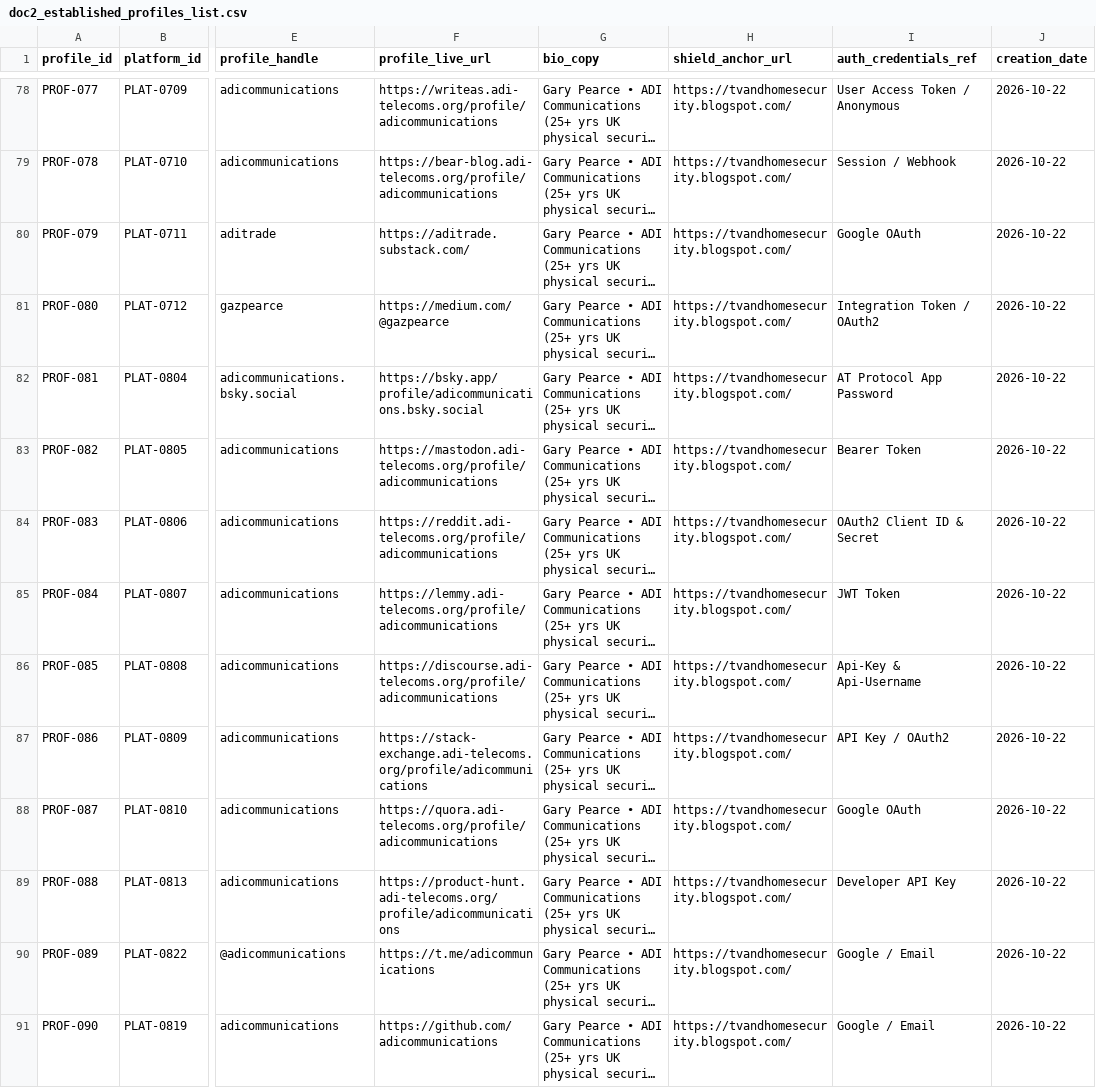
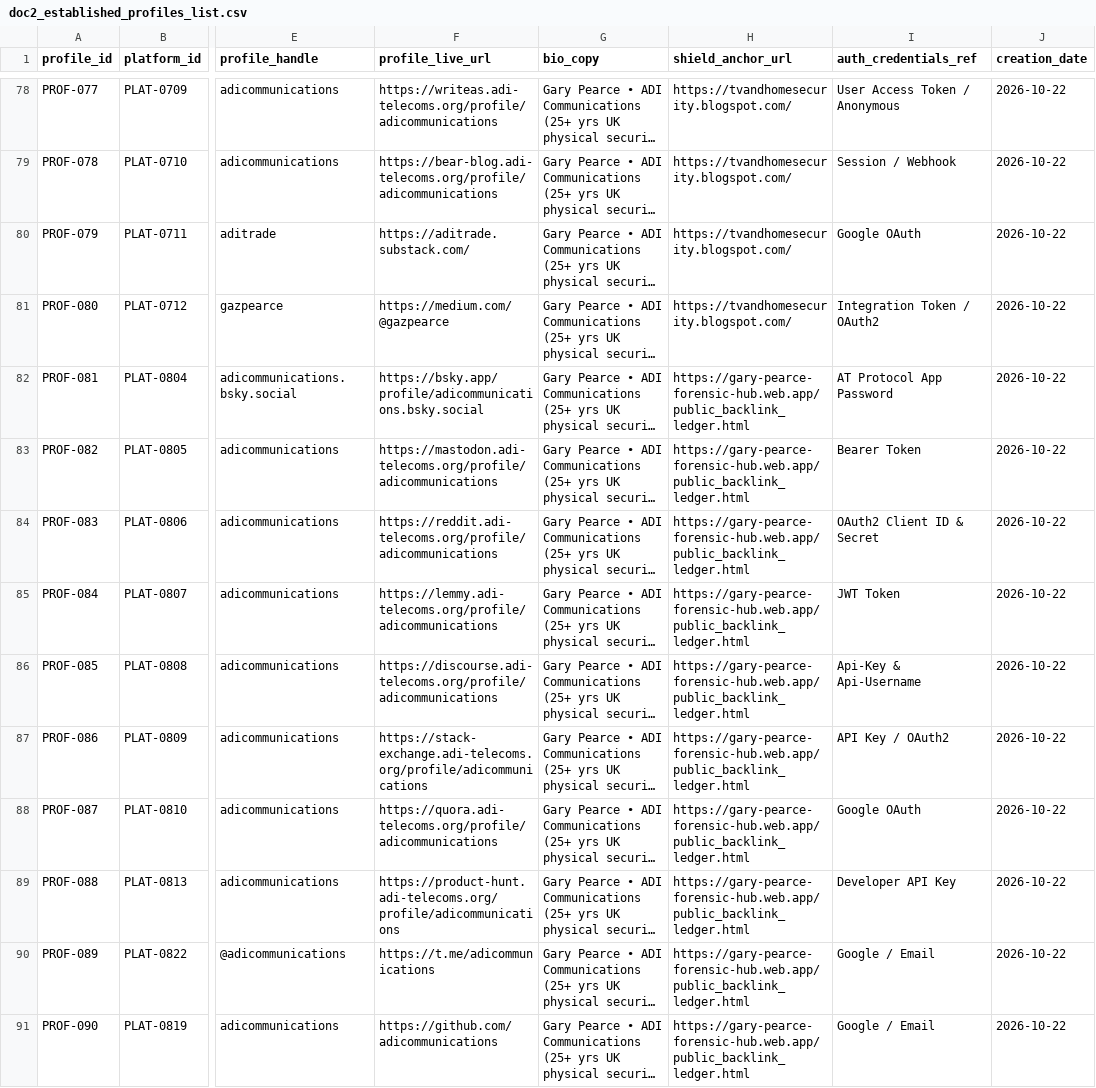
Before and after one commit to gazpearce/cctv-security-hub, a CSV file: doc2_established_profiles_list.csv, drawn as a sheet; only a part is shown, gaps mark what is left out; long unchanged cells end in …; the diff covers the shown part only; the diff names each change by its address in the sheet, - before the commit and + after, or states it on an @@ line.

```diff
--- a/doc2_established_profiles_list.csv
+++ b/doc2_established_profiles_list.csv
-H82:H91 (shield_anchor_url): https://tvandhomesecurity.blogspot.com/
+H82:H91 (shield_anchor_url): https://gary-pearce-forensic-hub.web.app/public_backlink_ledger.html
```
Also changed, not shown: 80 edited cells elsewhere in this file, 2 other files.
